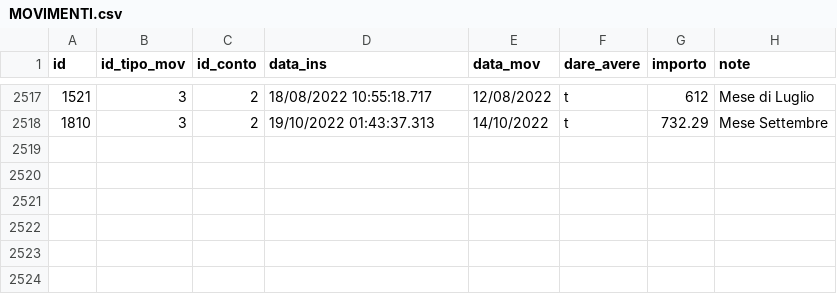
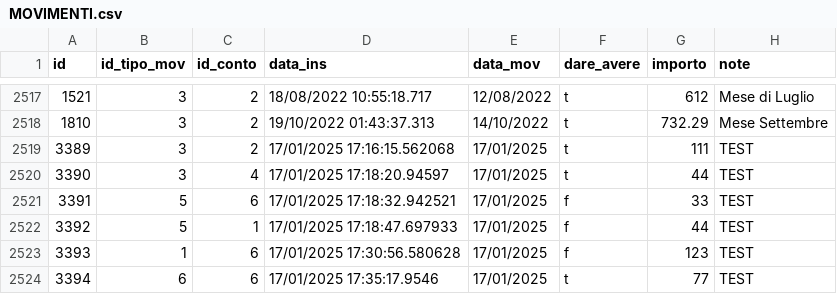
Before and after one commit to Orpheus-3145/Wallet, a CSV file: migration/data/export/MOVIMENTI.csv, drawn as a sheet; only a part is shown, gaps mark what is left out.

```diff
--- a/migration/data/export/MOVIMENTI.csv
+++ b/migration/data/export/MOVIMENTI.csv
@@ -2518 +2518,7 @@ id|id_tipo_mov|id_conto|data_ins|data_mov|dare_avere|importo|note
 1810|3|2|19/10/2022 01:43:37.313|14/10/2022|t|732.29|Mese Settembre
+3389|3|2|17/01/2025 17:16:15.562068|17/01/2025|t|111|TEST
+3390|3|4|17/01/2025 17:18:20.94597|17/01/2025|t|44|TEST
+3391|5|6|17/01/2025 17:18:32.942521|17/01/2025|f|33|TEST
+3392|5|1|17/01/2025 17:18:47.697933|17/01/2025|f|44|TEST
+3393|1|6|17/01/2025 17:30:56.580628|17/01/2025|f|123|TEST
+3394|6|6|17/01/2025 17:35:17.9546|17/01/2025|t|77|TEST
```
Also changed, not shown: migration/data/export/DEBITI_CREDITI.csv, migration/data/export/SPESE_VARIE.csv, 7 other files.
